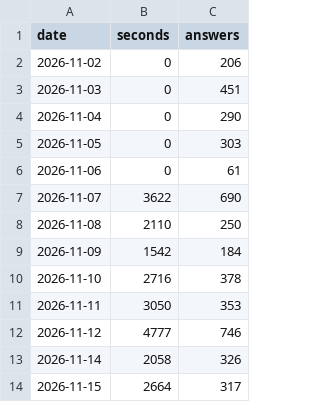
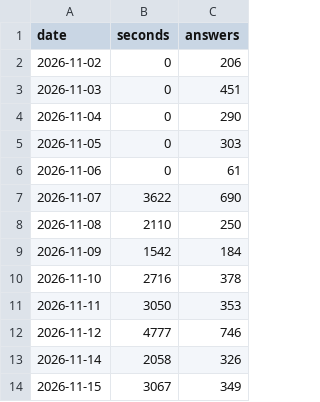
Before and after one commit to PMZeroSkyline/iel65, a TSV file: time.tsv, drawn as a sheet.

Commit message:
网页学习时长：上传 7 分钟

```diff
--- a/time.tsv
+++ b/time.tsv
@@ -13,2 +13,2 @@ date	seconds	answers
 2026-11-14	2058	326
-2026-11-15	2664	317
+2026-11-15	3067	349
```
